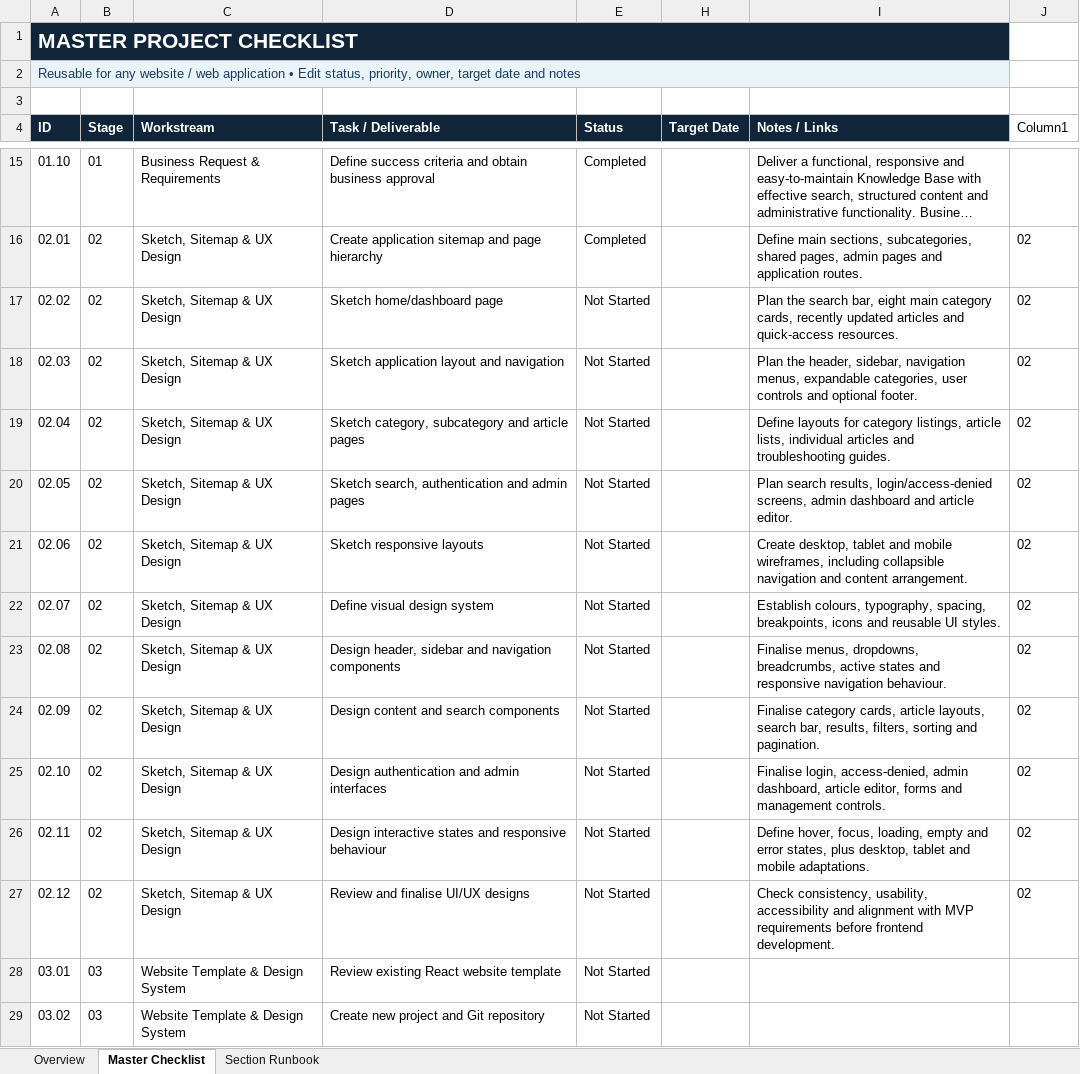
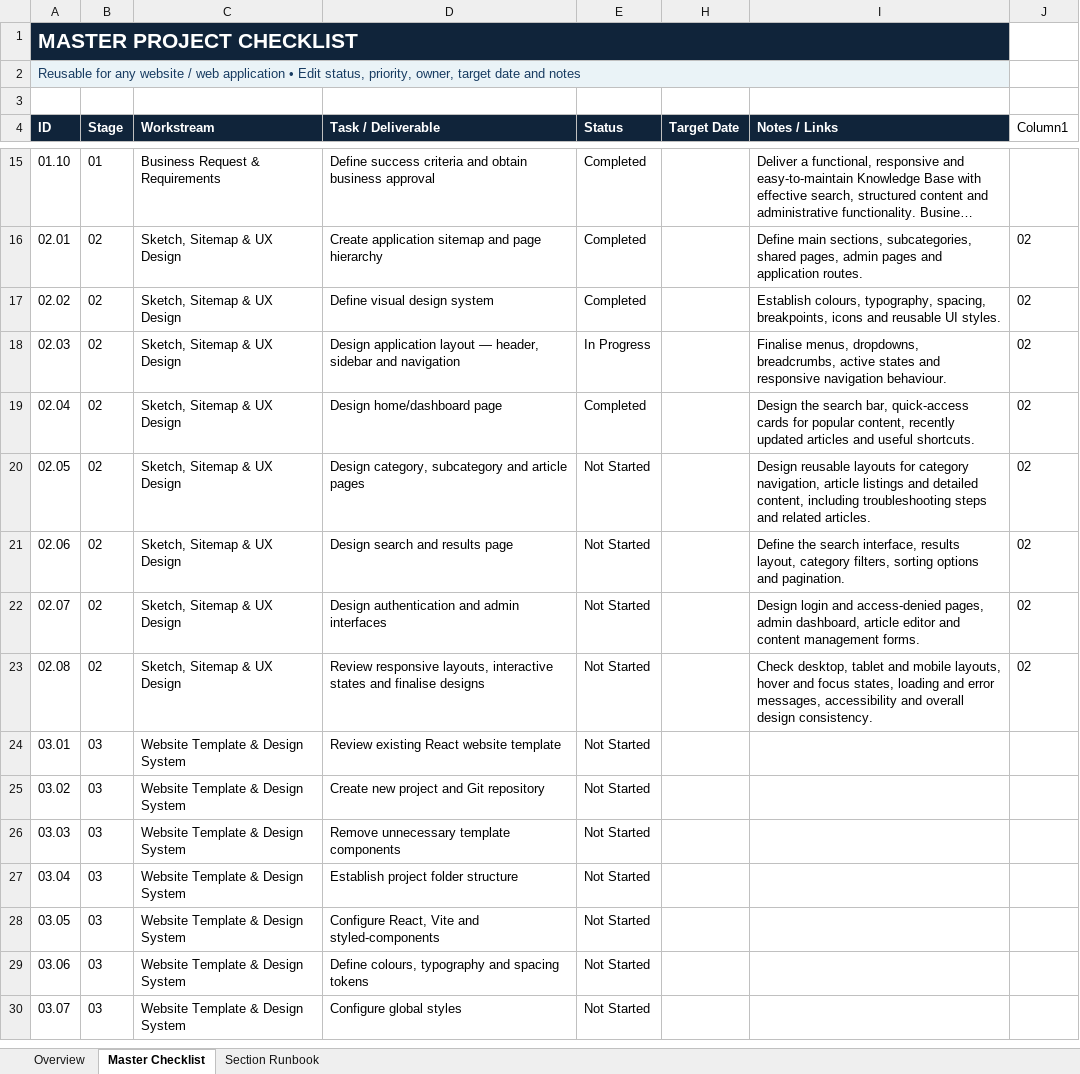
Before and after one commit to vikhulei/knowledgebase, an Excel workbook: frontend/docs/01-requirements/WebApp_Master_Project_Checklist.xlsx, sheet Master Checklist, drawn as a sheet; only a part is shown, gaps mark what is left out; the shorter side is filled out with more unchanged rows; long unchanged cells end in …; values as stored, in another font and other column widths than the file's, no borders; conditional formats and table styles not drawn; the diff names each change by its address in the sheet, - before the commit and + after, or states it on an @@ line.

Commit message:
next points in checklist done

```diff
--- a/frontend/docs/01-requirements/WebApp_Master_Project_Checklist.xlsx (sheet Master Checklist)
+++ b/frontend/docs/01-requirements/WebApp_Master_Project_Checklist.xlsx (sheet Master Checklist)
-D17 (Task / Deliverable): Sketch home/dashboard page
+D17 (Task / Deliverable): Define visual design system
-E17 (Status): Not Started
+E17 (Status): Completed
-I17 (Notes / Links): Plan the search bar, eight main category cards, recently updated articles and quick-access resources.
+I17 (Notes / Links): Establish colours, typography, spacing, breakpoints, icons and reusable UI styles.
-D18 (Task / Deliverable): Sketch application layout and navigation
+D18 (Task / Deliverable): Design application layout — header, sidebar and navigation
-E18 (Status): Not Started
+E18 (Status): In Progress
-I18 (Notes / Links): Plan the header, sidebar, navigation menus, expandable categories, user controls and optional footer.
+I18 (Notes / Links): Finalise menus, dropdowns, breadcrumbs, active states and responsive navigation behaviour.
-D19 (Task / Deliverable): Sketch category, subcategory and article pages
+D19 (Task / Deliverable): Design home/dashboard page
-E19 (Status): Not Started
+E19 (Status): Completed
-I19 (Notes / Links): Define layouts for category listings, article lists, individual articles and troubleshooting guides.
+I19 (Notes / Links): Design the search bar, quick-access cards for popular content, recently updated articles and useful shortcuts.
-D20 (Task / Deliverable): Sketch search, authentication and admin pages
+D20 (Task / Deliverable): Design category, subcategory and article pages
-I20 (Notes / Links): Plan search results, login/access-denied screens, admin dashboard and article editor.
+I20 (Notes / Links): Design reusable layouts for category navigation, article listings and detailed content, including troubleshooting steps and related articles.
-D21 (Task / Deliverable): Sketch responsive layouts
+D21 (Task / Deliverable): Design search and results page
-I21 (Notes / Links): Create desktop, tablet and mobile wireframes, including collapsible navigation and content arrangement.
+I21 (Notes / Links): Define the search interface, results layout, category filters, sorting options and pagination.
-D22 (Task / Deliverable): Define visual design system
+D22 (Task / Deliverable): Design authentication and admin interfaces
-I22 (Notes / Links): Establish colours, typography, spacing, breakpoints, icons and reusable UI styles.
+I22 (Notes / Links): Design login and access-denied pages, admin dashboard, article editor and content management forms.
-D23 (Task / Deliverable): Design header, sidebar and navigation components
+D23 (Task / Deliverable): Review responsive layouts, interactive states and finalise designs
-I23 (Notes / Links): Finalise menus, dropdowns, breadcrumbs, active states and responsive navigation behaviour.
+I23 (Notes / Links): Check desktop, tablet and mobile layouts, hover and focus states, loading and error messages, accessibility and overall design consistency.
-row 24: 02.09 | 02 | Sketch, Sitemap & UX Design | Design content and search components | Not Started |  | Finalise category cards, article layouts, search bar, results, filters, sorting and pagination. | 02
-row 25: 02.10 | 02 | Sketch, Sitemap & UX Design | Design authentication and admin interfaces | Not Started |  | Finalise login, access-denied, admin dashboard, article editor, forms and management controls. | 02
-row 26: 02.11 | 02 | Sketch, Sitemap & UX Design | Design interactive states and responsive behaviour | Not Started |  | Define hover, focus, loading, empty and error states, plus desktop, tablet and mobile adaptations. | 02
-row 27: 02.12 | 02 | Sketch, Sitemap & UX Design | Review and finalise UI/UX designs | Not Started |  | Check consistency, usability, accessibility and alignment with MVP requirements before frontend development. | 02
```
Also changed, not shown: sheet Overview, formulas that keep their value, hidden cells, 2 other files.
